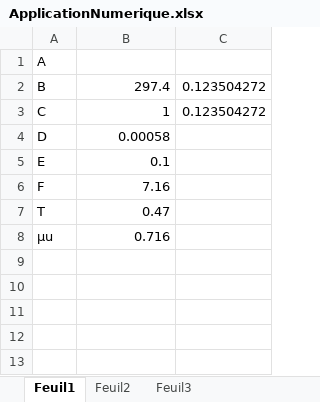
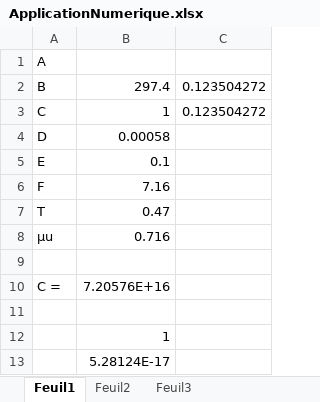
Before and after one commit to gnkudf/DM_DS, an Excel workbook: 2014_2015/DS_07/ApplicationNumerique.xlsx, sheet Feuil1, drawn as a sheet; values as stored, in another font and other column widths than the file's, no borders; the diff names each change by its address in the sheet, - before the commit and + after, or states it on an @@ line.

```diff
--- a/2014_2015/DS_07/ApplicationNumerique.xlsx (sheet Feuil1)
+++ b/2014_2015/DS_07/ApplicationNumerique.xlsx (sheet Feuil1)
+row 9: (empty)
+row 10: C = | 7.20576E+16
+row 11: (empty)
+row 12:  | 1
+row 13:  | 5.28124E-17
```
Also changed, not shown: 7 other files.
